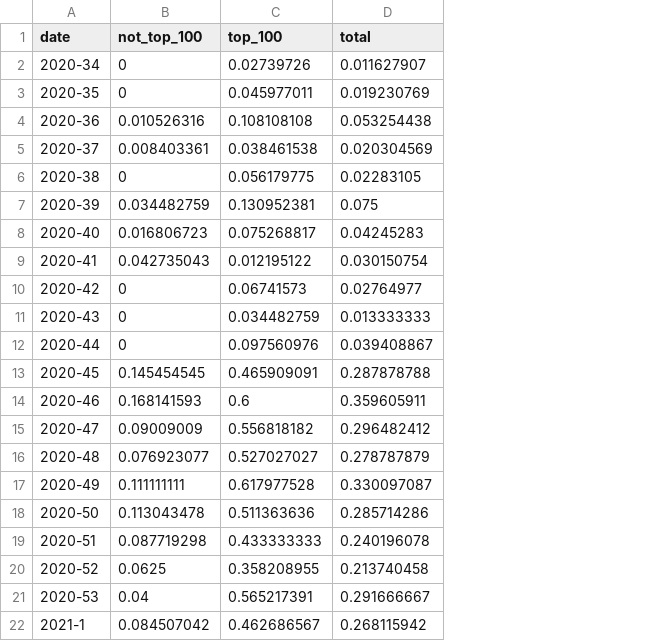
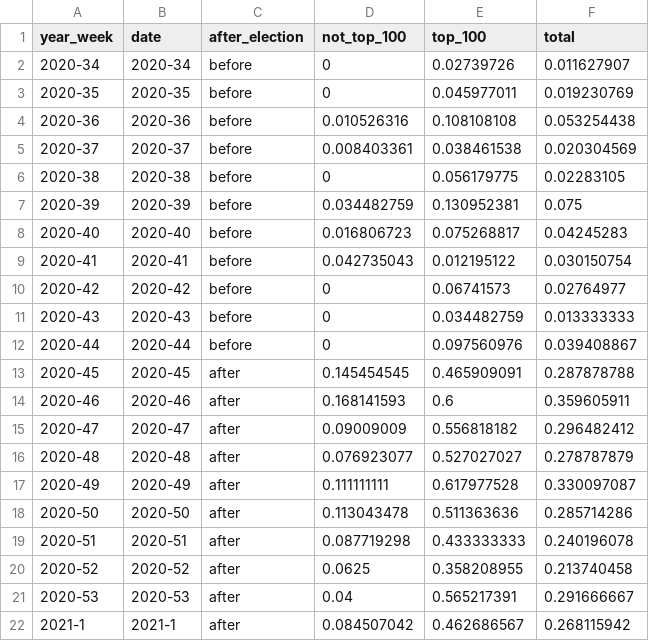
Before and after one commit to Brookings-dev/fafsa-simulator, a CSV file: src/lib/data/election_fraud.csv, drawn as a sheet; the diff names each change by its address in the sheet, - before the commit and + after, or states it on an @@ line.

```diff
--- a/src/lib/data/election_fraud.csv
+++ b/src/lib/data/election_fraud.csv
+column A (year_week), rows 2-22: 2020-34 | 2020-35 | 2020-36 | 2020-37 | 2020-38 | 2020-39 | 2020-40 | 2020-41 | 2020-42 | 2020-43 | 2020-44 | 2020-45 | 2020-46 | 2020-47 | 2020-48 | 2020-49 | 2020-50 | 2020-51 | 2020-52 | 2020-53 | 2021-1
+column C (after_election), rows 2-22: before | before | before | before | before | before | before | before | before | before | before | after | after | after | after | after | after | after | after | after | after
```
Also changed, not shown: src/lib/data/episodes-per-month-ideology-interactive.csv, 6 other files.
